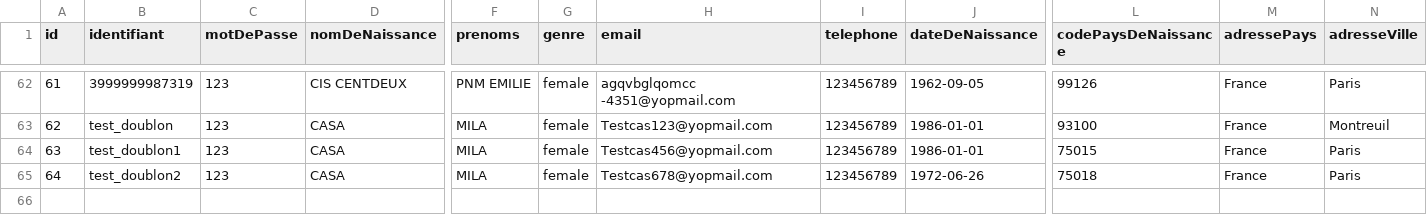
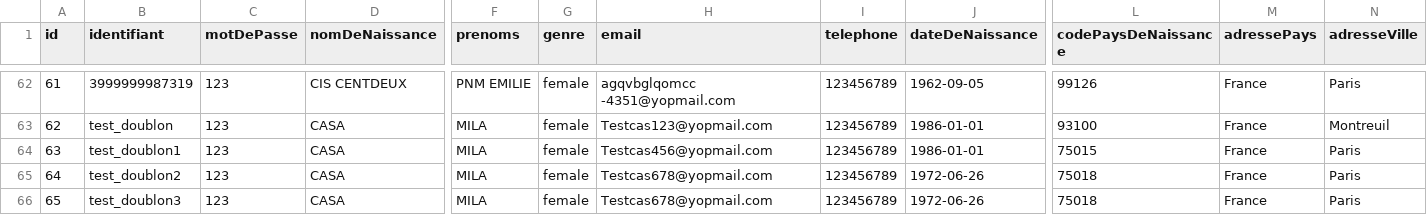
Before and after one commit to scheheb/identity-provider-example, a CSV file: database.csv, drawn as a sheet; only a part is shown, gaps mark what is left out; rows hold the shown columns only; the diff names each change by its address in the sheet, - before the commit and + after, or states it on an @@ line.

Commit message:
Update database.csv

```diff
--- a/database.csv
+++ b/database.csv
+row 66: 65 | test_doublon3 | 123 | CASA | MILA | female | Testcas678@yopmail.com | 123456789 | 1972-06-26 | 75018 | France | Paris
```
